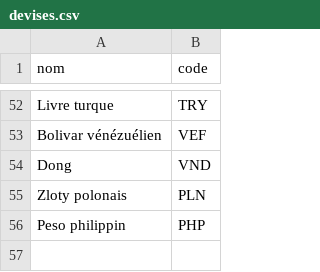
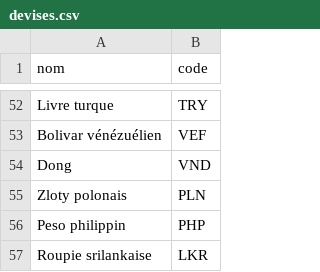
Before and after one commit to guilhemVB/Pegase, a CSV file: web/files/devises.csv, drawn as a sheet; only a part is shown, gaps mark what is left out; the diff names each change by its address in the sheet, - before the commit and + after, or states it on an @@ line.

```diff
--- a/web/files/devises.csv
+++ b/web/files/devises.csv
+row 57: Roupie srilankaise | LKR
```
Also changed, not shown: web/files/destinations.csv, web/files/pays.csv, 4 other files.
